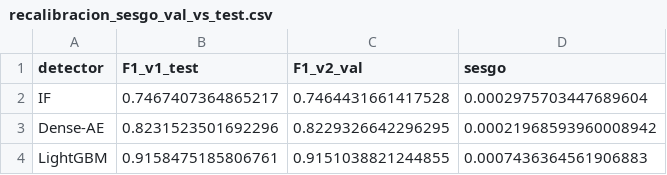
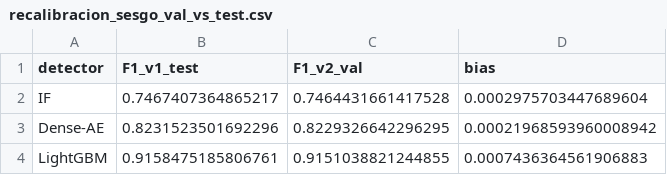
Before and after one commit to Ramputink/PowerUsageAnomalyDetection, a CSV file: UCIrvine/data/recalibracion_sesgo_val_vs_test.csv, drawn as a sheet.

```diff
--- a/UCIrvine/data/recalibracion_sesgo_val_vs_test.csv
+++ b/UCIrvine/data/recalibracion_sesgo_val_vs_test.csv
@@ -1,2 +1,2 @@
-detector,F1_v1_test,F1_v2_val,sesgo
+detector,F1_v1_test,F1_v2_val,bias
 IF,0.7467407364865217,0.7464431661417528,0.0002975703447689604
```
Also changed, not shown: UCIrvine/data/recalibracion_fbeta_val.csv, 4 other files.
